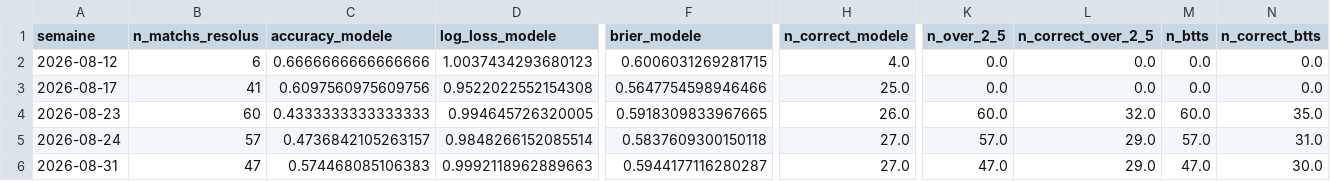
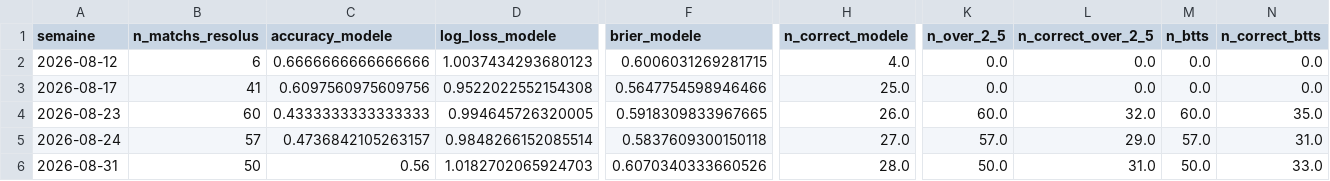
Before and after one commit to ezekiel27egoun/football-predictor, a CSV file: data/tracking/weekly_summary.csv, drawn as a sheet; only a part is shown, gaps mark what is left out; the diff names each change by its address in the sheet, - before the commit and + after, or states it on an @@ line.

```diff
--- a/data/tracking/weekly_summary.csv
+++ b/data/tracking/weekly_summary.csv
-B6 (n_matchs_resolus): 47
+B6 (n_matchs_resolus): 50
-C6 (accuracy_modele): 0.574468085106383
+C6 (accuracy_modele): 0.56
-D6 (log_loss_modele): 0.9992118962889663
+D6 (log_loss_modele): 1.0182702065924703
-F6 (brier_modele): 0.5944177116280287
+F6 (brier_modele): 0.6070340333660526
-H6 (n_correct_modele): 27.0
+H6 (n_correct_modele): 28.0
-K6 (n_over_2_5): 47.0
+K6 (n_over_2_5): 50.0
-L6 (n_correct_over_2_5): 29.0
+L6 (n_correct_over_2_5): 31.0
-M6 (n_btts): 47.0
+M6 (n_btts): 50.0
-N6 (n_correct_btts): 30.0
+N6 (n_correct_btts): 33.0
```
Also changed, not shown: data/tracking/predictions_2026-08-31.csv.
